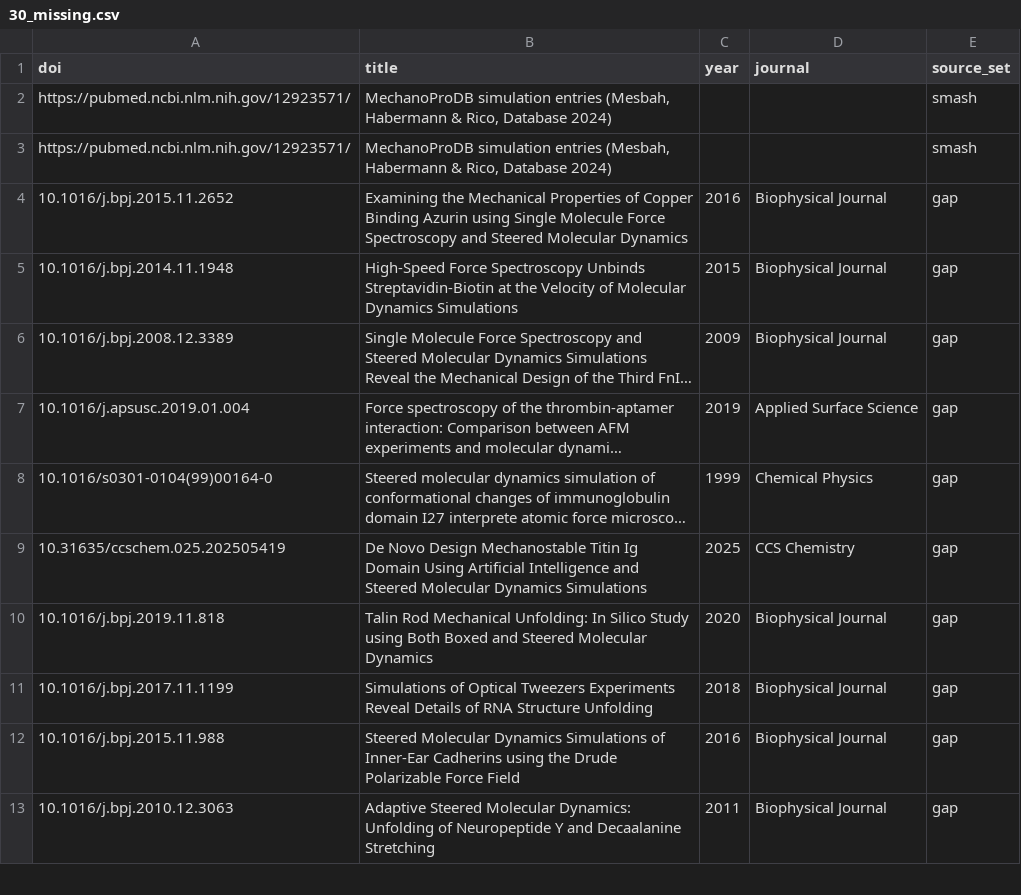
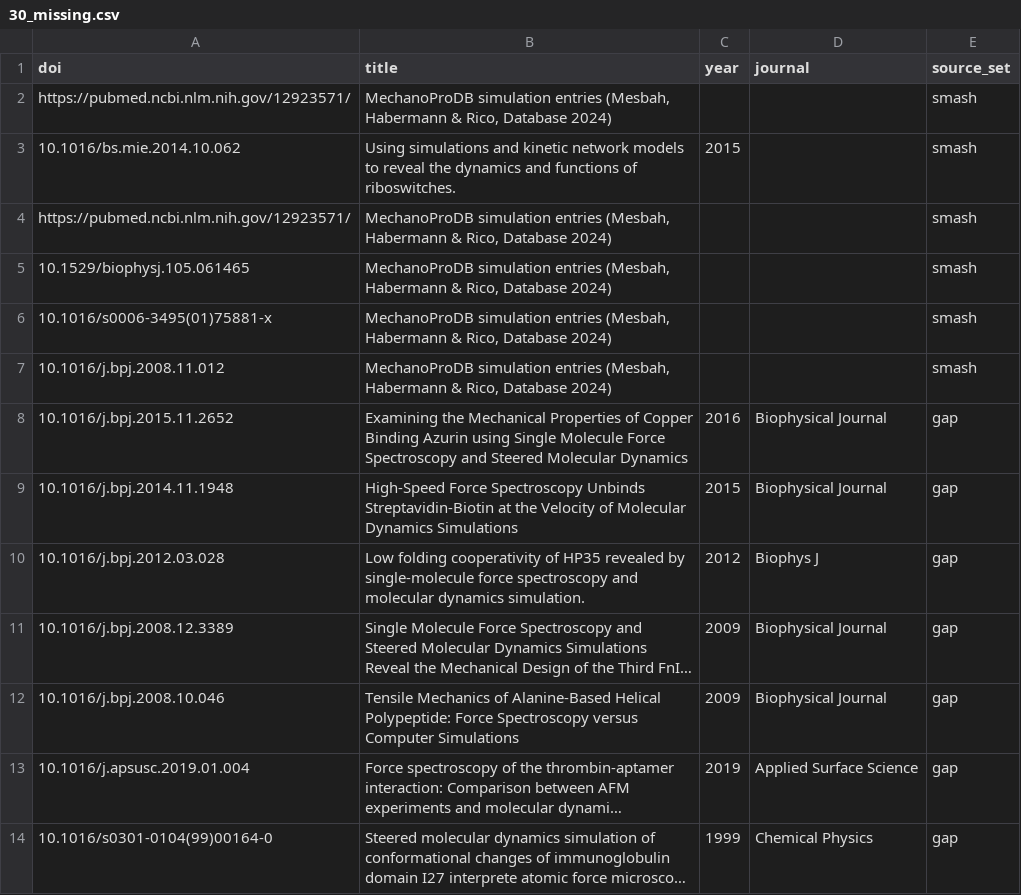
Before and after one commit to MattH55/smash-sim, a CSV file: data/30_missing.csv, drawn as a sheet; only a part is shown; the shorter side is filled out with more unchanged rows; long unchanged cells end in …; the diff covers the shown part only; the diff names each change by its address in the sheet, - before the commit and + after, or states it on an @@ line.

```diff
--- a/data/30_missing.csv
+++ b/data/30_missing.csv
+row 3: 10.1016/bs.mie.2014.10.062 | Using simulations and kinetic network models to reveal the dynamics and functions of riboswitches. | 2015 |  | smash
+row 5: 10.1529/biophysj.105.061465 | MechanoProDB simulation entries (Mesbah, Habermann & Rico, Database 2024) |  |  | smash
+row 6: 10.1016/s0006-3495(01)75881-x | MechanoProDB simulation entries (Mesbah, Habermann & Rico, Database 2024) |  |  | smash
+row 7: 10.1016/j.bpj.2008.11.012 | MechanoProDB simulation entries (Mesbah, Habermann & Rico, Database 2024) |  |  | smash
+row 10: 10.1016/j.bpj.2012.03.028 | Low folding cooperativity of HP35 revealed by single-molecule force spectroscopy and molecular dynamics simulation. | 2012 | Biophys J | gap
+row 12: 10.1016/j.bpj.2008.10.046 | Tensile Mechanics of Alanine-Based Helical Polypeptide: Force Spectroscopy versus Computer Simulations | 2009 | Biophysical Journal | gap
```
Also changed, not shown: 1 added row, 12 moved rows and 3 edited cells elsewhere in this file, 4 other files.
